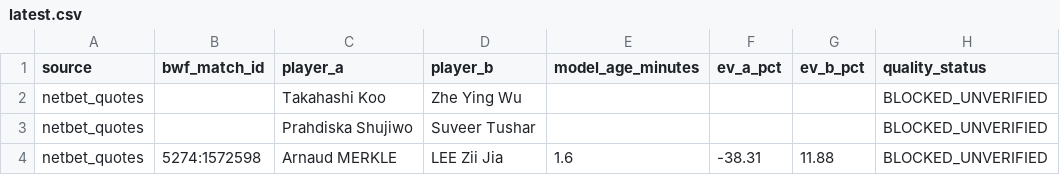
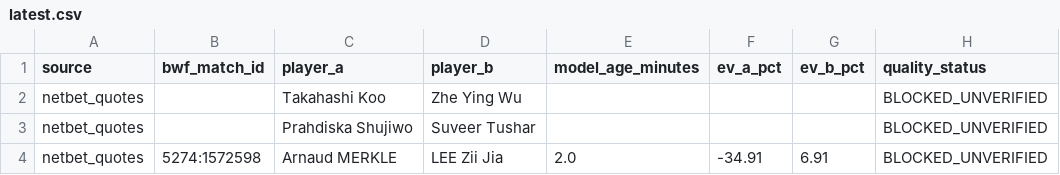
Before and after one commit to berangerbeato-cmd/badminton-lab, a CSV file: data/odds_shadow/quality_gate/latest.csv, drawn as a sheet; only a part is shown; the diff names each change by its address in the sheet, - before the commit and + after, or states it on an @@ line.

```diff
--- a/data/odds_shadow/quality_gate/latest.csv
+++ b/data/odds_shadow/quality_gate/latest.csv
-E4 (model_age_minutes): 1.6
+E4 (model_age_minutes): 2.0
-F4 (ev_a_pct): -38.31
+F4 (ev_a_pct): -34.91
-G4 (ev_b_pct): 11.88
+G4 (ev_b_pct): 6.91
```
Also changed, not shown: data/model_v3_2_live/upcoming_latest.csv, 48 other files.
